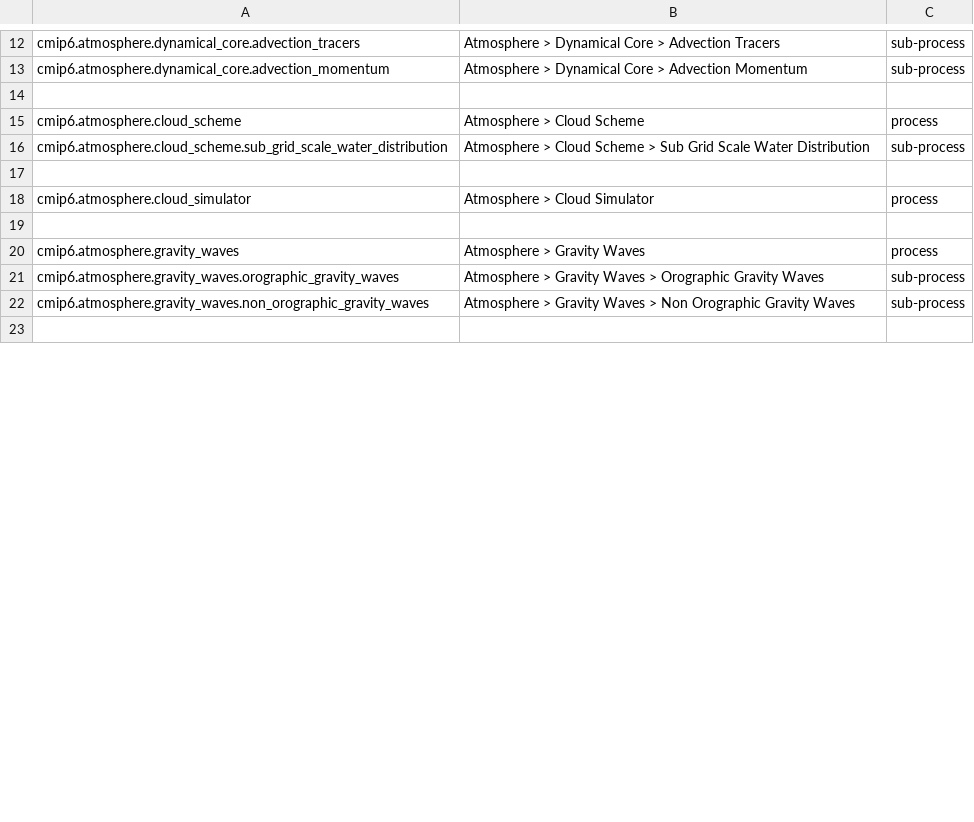
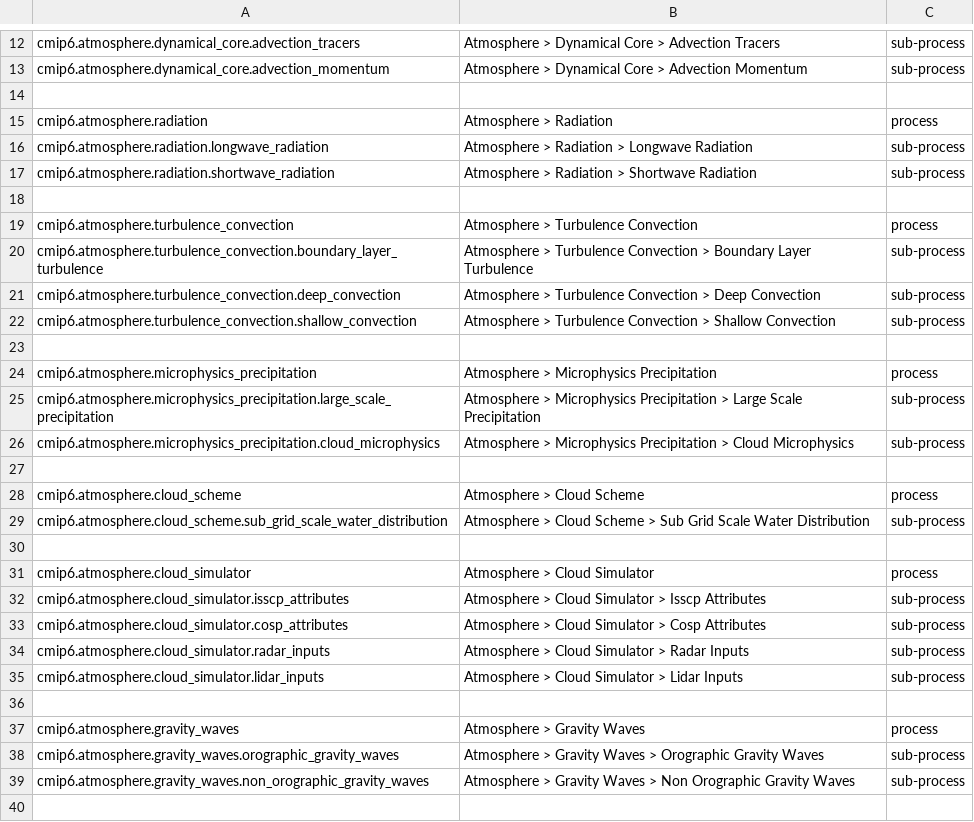
Before and after one commit to ES-DOC/esdoc-cim, a CSV file: v2/specializations-cmip6/csv/atmosphere-ids-level-1.csv, drawn as a sheet; only a part is shown, gaps mark what is left out; the diff covers the shown part only.

```diff
--- a/v2/specializations-cmip6/csv/atmosphere-ids-level-1.csv
+++ b/v2/specializations-cmip6/csv/atmosphere-ids-level-1.csv
@@ -14,2 +14,15 @@ cmip6.atmosphere.dynamical_core.advection_momentum, Atmosphere > Dynamical Core
 , ,
+cmip6.atmosphere.radiation, Atmosphere > Radiation, process
+cmip6.atmosphere.radiation.longwave_radiation, Atmosphere > Radiation > Longwave Radiation, sub-process
+cmip6.atmosphere.radiation.shortwave_radiation, Atmosphere > Radiation > Shortwave Radiation, sub-process
+, ,
+cmip6.atmosphere.turbulence_convection, Atmosphere > Turbulence Convection, process
+cmip6.atmosphere.turbulence_convection.boundary_layer_turbulence, Atmosphere > Turbulence Convection > Boundary Layer Turbulence, sub-process
+cmip6.atmosphere.turbulence_convection.deep_convection, Atmosphere > Turbulence Convection > Deep Convection, sub-process
+cmip6.atmosphere.turbulence_convection.shallow_convection, Atmosphere > Turbulence Convection > Shallow Convection, sub-process
+, ,
+cmip6.atmosphere.microphysics_precipitation, Atmosphere > Microphysics Precipitation, process
+cmip6.atmosphere.microphysics_precipitation.large_scale_precipitation, Atmosphere > Microphysics Precipitation > Large Scale Precipitation, sub-process
+cmip6.atmosphere.microphysics_precipitation.cloud_microphysics, Atmosphere > Microphysics Precipitation > Cloud Microphysics, sub-process
+, ,
 cmip6.atmosphere.cloud_scheme, Atmosphere > Cloud Scheme, process
@@ -18,2 +31,6 @@ cmip6.atmosphere.cloud_scheme.sub_grid_scale_water_distribution, Atmosphere > Cl
 cmip6.atmosphere.cloud_simulator, Atmosphere > Cloud Simulator, process
+cmip6.atmosphere.cloud_simulator.isscp_attributes, Atmosphere > Cloud Simulator > Isscp Attributes, sub-process
+cmip6.atmosphere.cloud_simulator.cosp_attributes, Atmosphere > Cloud Simulator > Cosp Attributes, sub-process
+cmip6.atmosphere.cloud_simulator.radar_inputs, Atmosphere > Cloud Simulator > Radar Inputs, sub-process
+cmip6.atmosphere.cloud_simulator.lidar_inputs, Atmosphere > Cloud Simulator > Lidar Inputs, sub-process
 , ,
```
Also changed, not shown: 1 added row, 4 removed rows and 10 edited cells elsewhere in this file, v2/specializations-cmip6/csv/atmosphere-ids-level-2.csv, v2/specializations-cmip6/csv/atmosphere-ids-level-3.csv, 13 other files.
